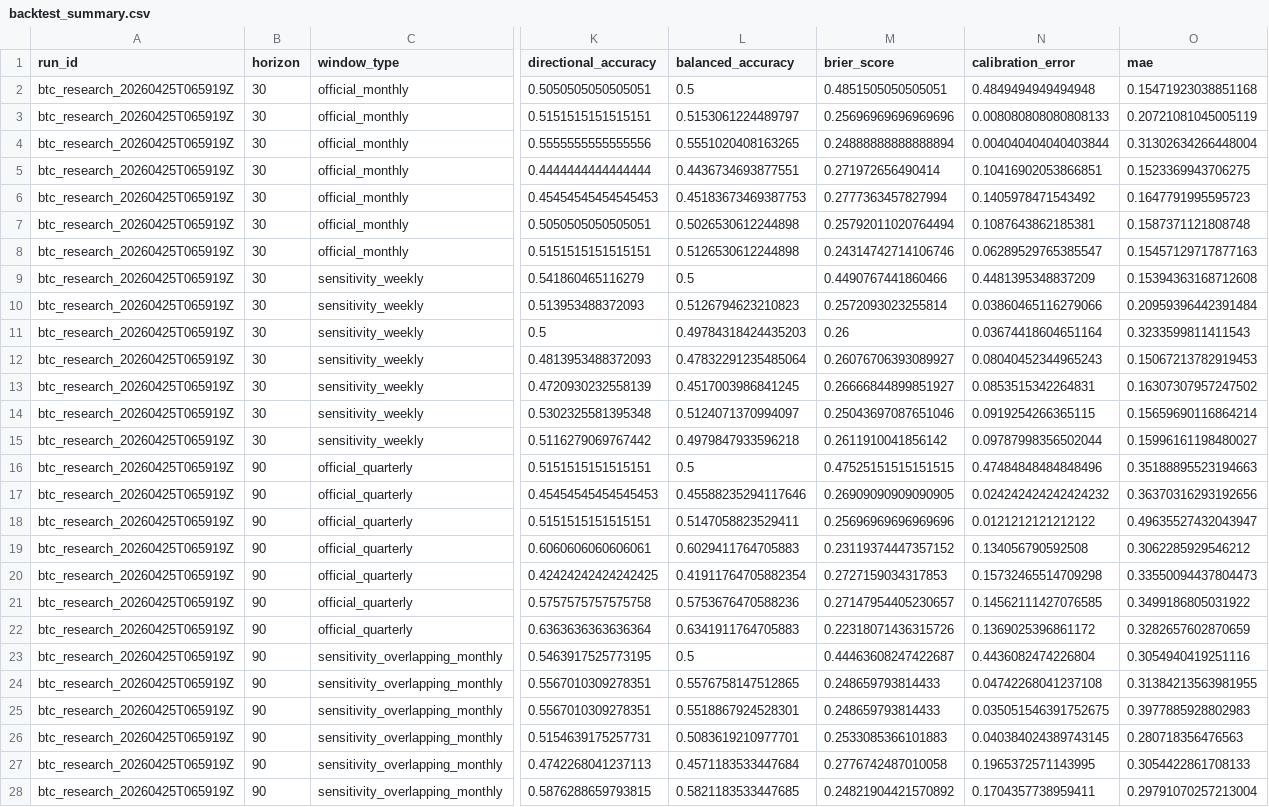
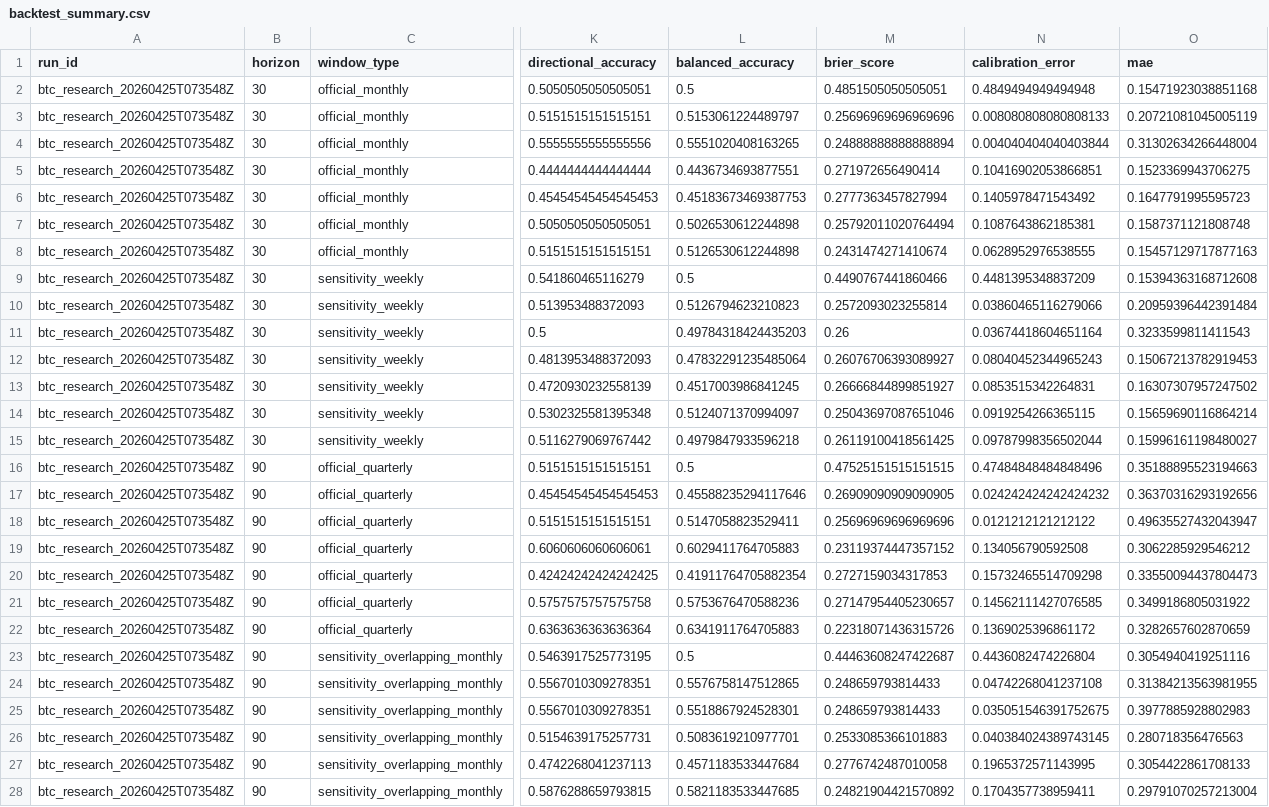
Before and after one commit to brainardkho77/btc_price_dashboard, a CSV file: outputs/backtest_summary.csv, drawn as a sheet; only a part is shown, gaps mark what is left out; the diff covers the shown part only; the diff names each change by its address in the sheet, - before the commit and + after, or states it on an @@ line.

```diff
--- a/outputs/backtest_summary.csv
+++ b/outputs/backtest_summary.csv
-A2:A28 (run_id): btc_research_20260425T065919Z
+A2:A28 (run_id): btc_research_20260425T073548Z
-M8 (brier_score): 0.24314742714106746
+M8 (brier_score): 0.2431474271410674
-N8 (calibration_error): 0.06289529765385547
+N8 (calibration_error): 0.0628952976538555
-M15 (brier_score): 0.2611910041856142
+M15 (brier_score): 0.26119100418561425
```
Also changed, not shown: 15 edited cells elsewhere in this file, data_cache/defillama_stablecoins.csv, data_cache/yahoo_market_proxies.csv, 33 other files.
